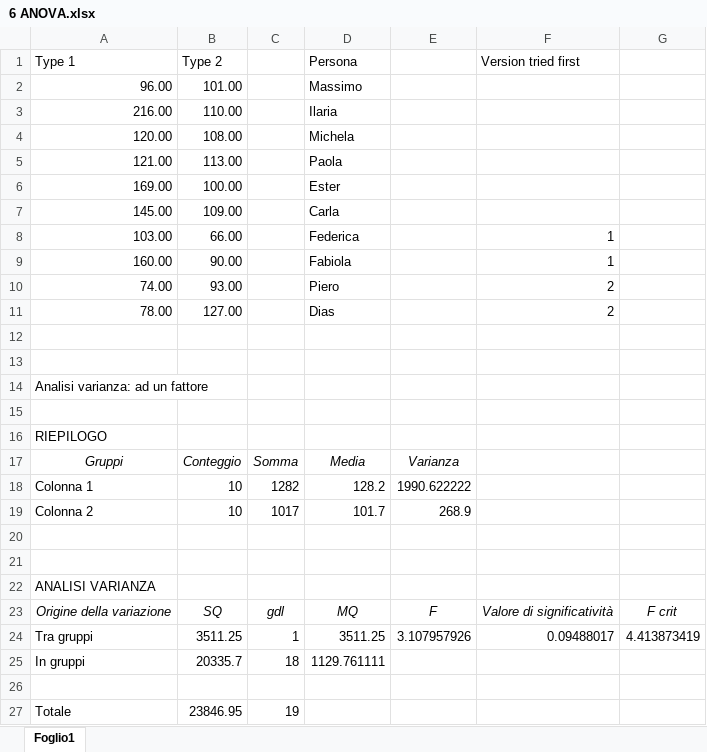
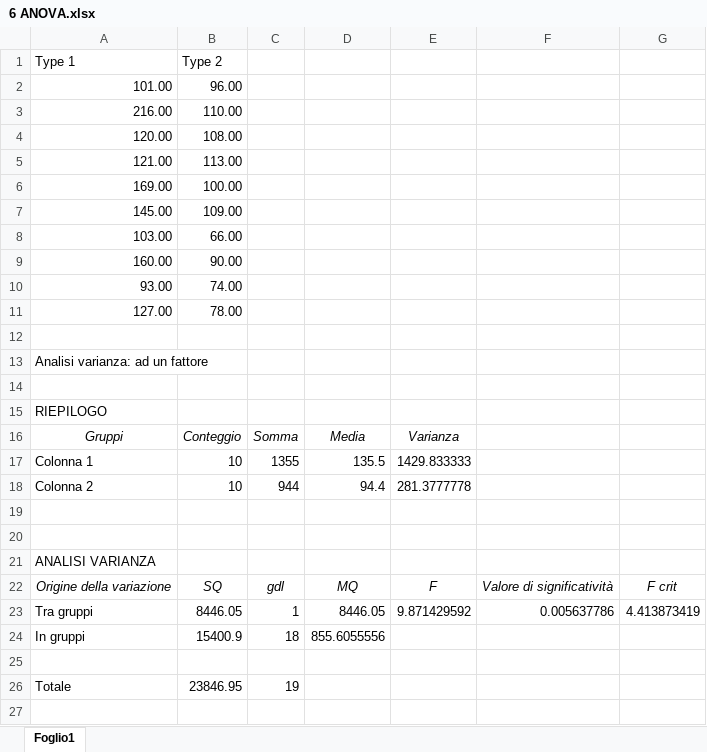
Before and after one commit to ValerioBaldi/HeadCenter, an Excel workbook: Documentation/6 ANOVA.xlsx, sheet Foglio1, drawn as a sheet; values as stored, in another font and other column widths than the file's, no borders; removed rows and columns are numbered as before the commit, all else as after; the diff names each change by its address in the sheet, - before the commit and + after, or states it on an @@ line.

```diff
--- a/Documentation/6 ANOVA.xlsx (sheet Foglio1)
+++ b/Documentation/6 ANOVA.xlsx (sheet Foglio1)
-D1: Persona
+D1: (empty)
-F1: Version tried first
+F1: (empty)
-row 2: 96.00 | 101.00 |  | Massimo
+row 2: 101.00 | 96.00
-D3: Ilaria
+D3: (empty)
-D4: Michela
+D4: (empty)
-D5: Paola
+D5: (empty)
-D6: Ester
+D6: (empty)
-D7: Carla
+D7: (empty)
-D8: Federica
+D8: (empty)
-F8:F9: 1
+F8:F9: (empty)
-D9: Fabiola
+D9: (empty)
-row 10: 74.00 | 93.00 |  | Piero |  | 2
-row 11: 78.00 | 127.00 |  | Dias |  | 2
-row 10: (empty)
+row 10: 93.00 | 74.00
+row 11: 127.00 | 78.00
-C17: 1282
+C17: 1355
-D17: 128.2
+D17: 135.5
-E17: 1990.622222
+E17: 1429.833333
-C18: 1017
+C18: 944
-D18: 101.7
+D18: 94.4
-E18: 268.9
+E18: 281.3777778
-B23 (Type 2): 3511.25
+B23 (Type 2): 8446.05
-D23: 3511.25
+D23: 8446.05
-E23: 3.107957926
+E23: 9.871429592
-F23: 0.09488017
+F23: 0.005637786
-B24 (Type 2): 20335.7
+B24 (Type 2): 15400.9
-D24: 1129.761111
+D24: 855.6055556
```
Also changed, not shown: 59 other files.
